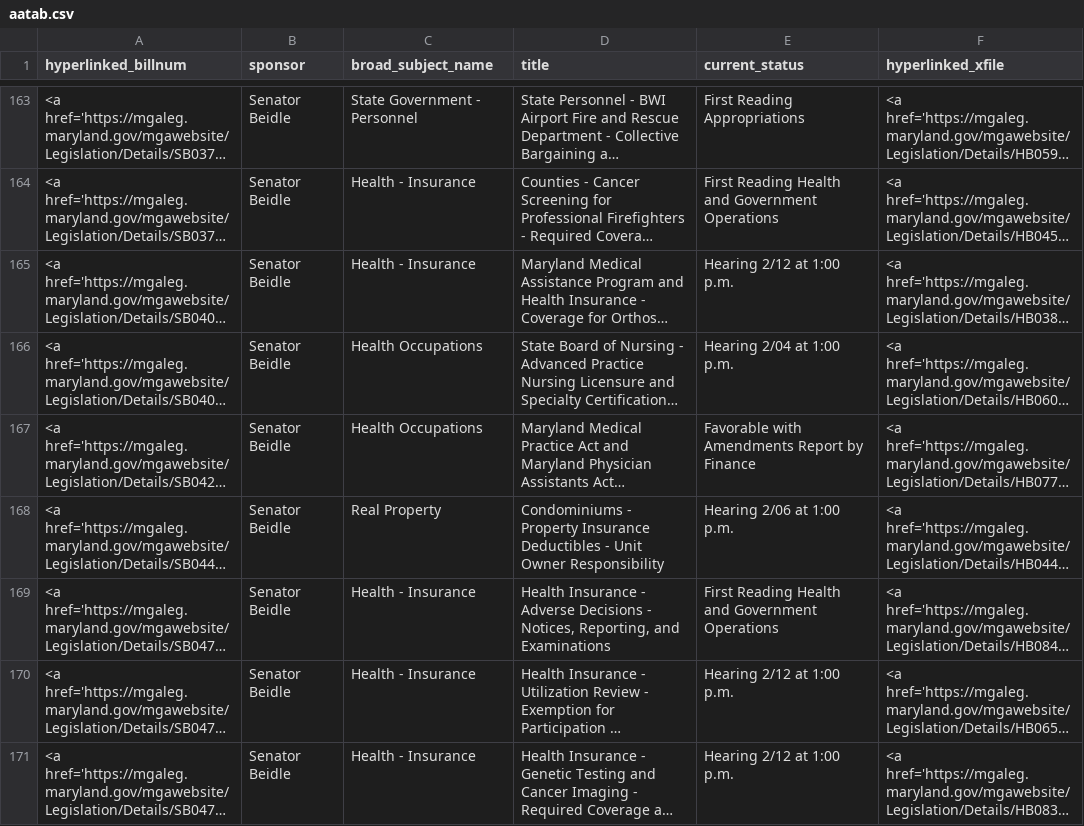
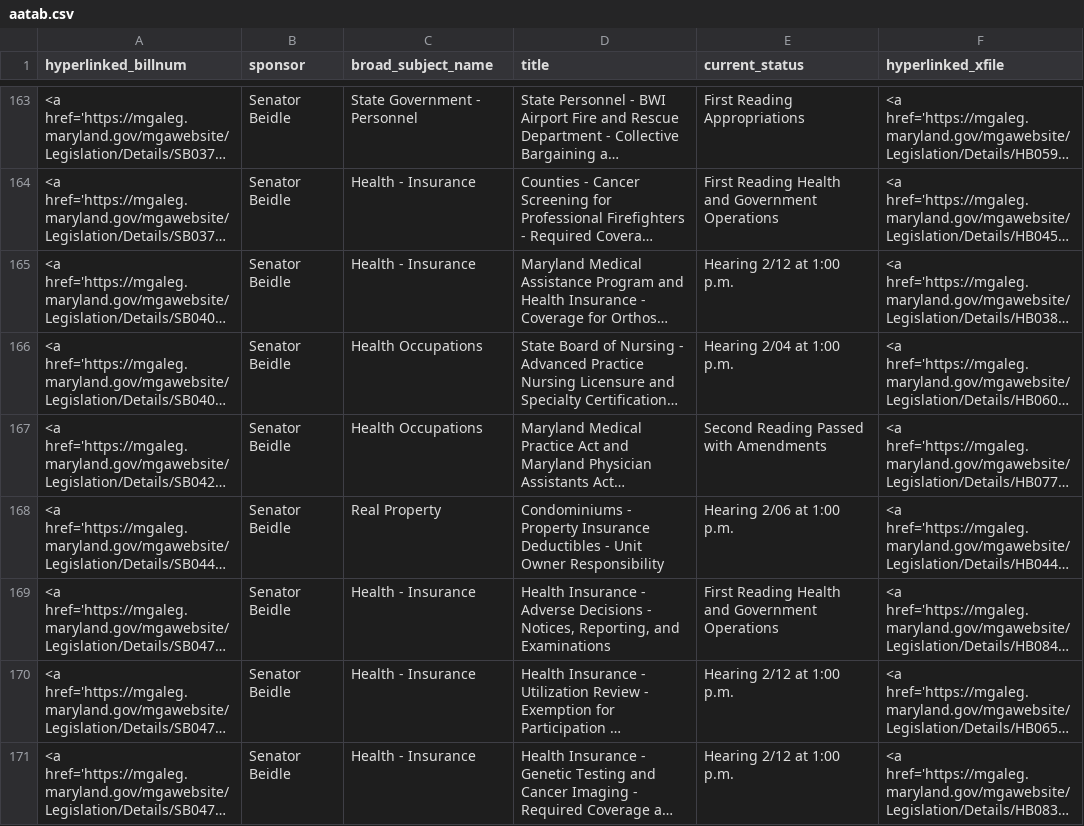
Before and after one commit to Baltimore-Sun/md-ga-bill-tracker, a CSV file: aatab.csv, drawn as a sheet; only a part is shown, gaps mark what is left out; long unchanged cells end in …; the diff covers the shown part only; the diff names each change by its address in the sheet, - before the commit and + after, or states it on an @@ line.

```diff
--- a/aatab.csv
+++ b/aatab.csv
-E167 (current_status): Favorable with Amendments Report by Finance
+E167 (current_status): Second Reading Passed with Amendments
```
Also changed, not shown: 11 edited cells elsewhere in this file, carrolltab.csv, hartab.csv, 1 other file.
